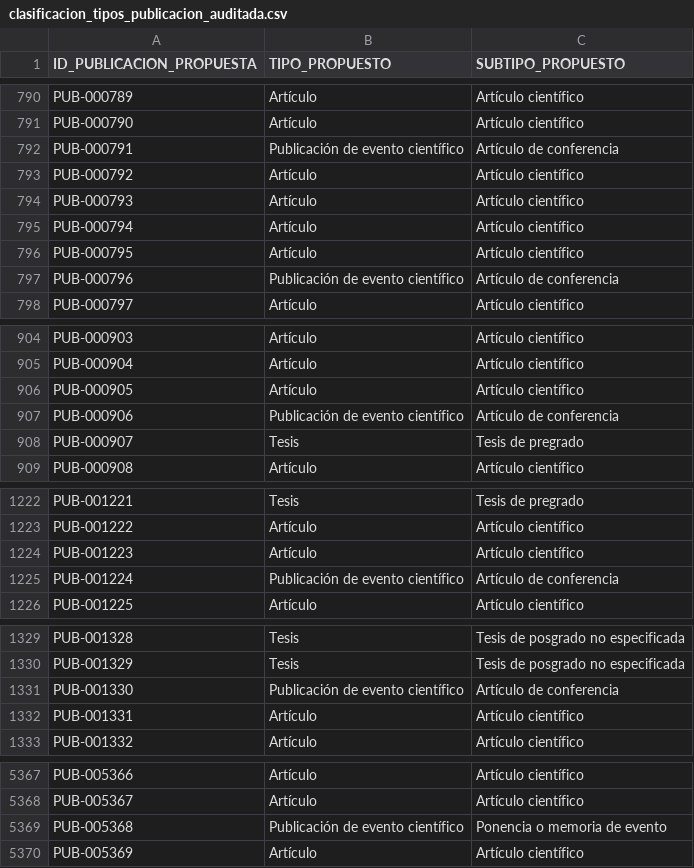
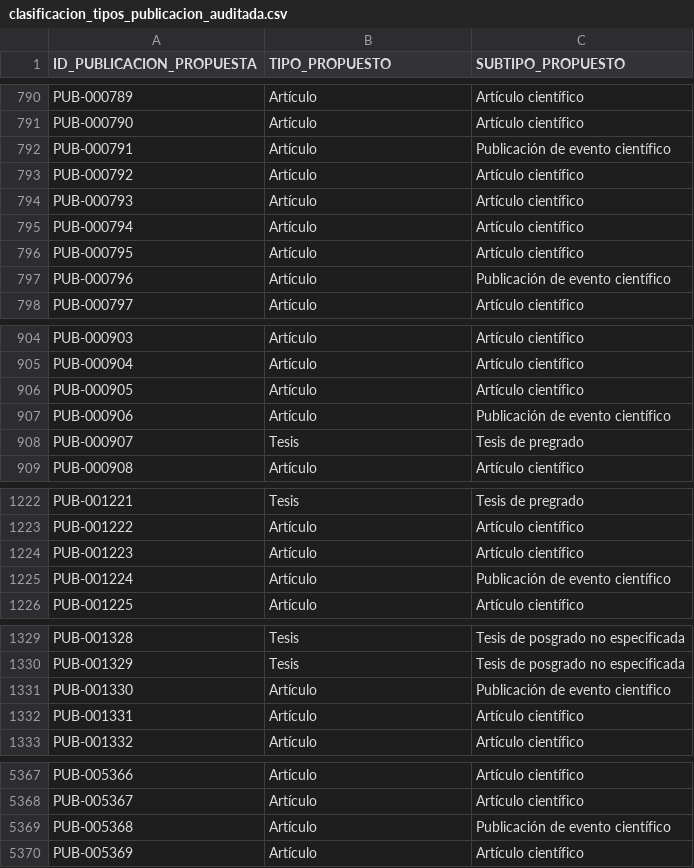
Before and after one commit to mario199745/App_monitoring_research, a CSV file: data/_fuentes_tecnicas/clasificacion_tipos_publicacion_auditada.csv, drawn as a sheet; only a part is shown, gaps mark what is left out.

```diff
--- a/data/_fuentes_tecnicas/clasificacion_tipos_publicacion_auditada.csv
+++ b/data/_fuentes_tecnicas/clasificacion_tipos_publicacion_auditada.csv
@@ -791,3 +791,3 @@ PUB-000789,Artículo,Artículo científico
 PUB-000790,Artículo,Artículo científico
-PUB-000791,Publicación de evento científico,Artículo de conferencia
+PUB-000791,Artículo,Publicación de evento científico
 PUB-000792,Artículo,Artículo científico
@@ -796,3 +796,3 @@ PUB-000794,Artículo,Artículo científico
 PUB-000795,Artículo,Artículo científico
-PUB-000796,Publicación de evento científico,Artículo de conferencia
+PUB-000796,Artículo,Publicación de evento científico
 PUB-000797,Artículo,Artículo científico
@@ -906,3 +906,3 @@ PUB-000904,Artículo,Artículo científico
 PUB-000905,Artículo,Artículo científico
-PUB-000906,Publicación de evento científico,Artículo de conferencia
+PUB-000906,Artículo,Publicación de evento científico
 PUB-000907,Tesis,Tesis de pregrado
@@ -1224,3 +1224,3 @@ PUB-001222,Artículo,Artículo científico
 PUB-001223,Artículo,Artículo científico
-PUB-001224,Publicación de evento científico,Artículo de conferencia
+PUB-001224,Artículo,Publicación de evento científico
 PUB-001225,Artículo,Artículo científico
@@ -1330,3 +1330,3 @@ PUB-001328,Tesis,Tesis de posgrado no especificada
 PUB-001329,Tesis,Tesis de posgrado no especificada
-PUB-001330,Publicación de evento científico,Artículo de conferencia
+PUB-001330,Artículo,Publicación de evento científico
 PUB-001331,Artículo,Artículo científico
@@ -5368,3 +5368,3 @@ PUB-005366,Artículo,Artículo científico
 PUB-005367,Artículo,Artículo científico
-PUB-005368,Publicación de evento científico,Ponencia o memoria de evento
+PUB-005368,Artículo,Publicación de evento científico
 PUB-005369,Artículo,Artículo científico
```
Also changed, not shown: 7 other files.
